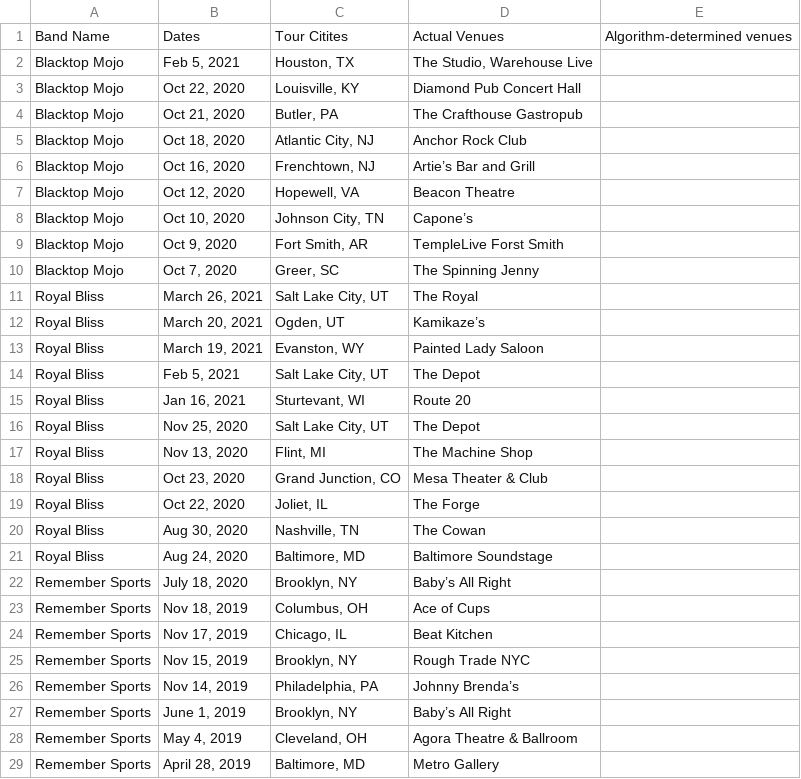
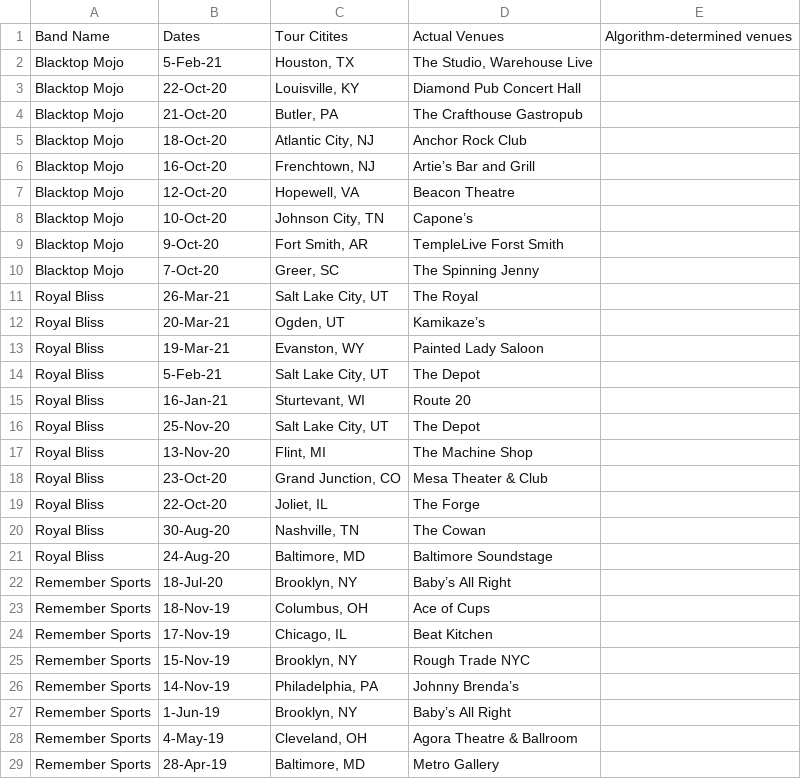
Before and after one commit to srprinz/Capstone, a CSV file: Tour Comparison-Capstone Tour Planner - Testing CSV.csv, drawn as a sheet; only a part is shown; the diff covers the shown part only.

```diff
--- a/Tour Comparison-Capstone Tour Planner - Testing CSV.csv
+++ b/Tour Comparison-Capstone Tour Planner - Testing CSV.csv
@@ -1,29 +1,29 @@
 Band Name,Dates,Tour Citites,Actual Venues,Algorithm-determined venues
-Blacktop Mojo,"Feb 5, 2021","Houston, TX","The Studio, Warehouse Live"
-Blacktop Mojo,"Oct 22, 2020","Louisville, KY",Diamond Pub Concert Hall
-Blacktop Mojo,"Oct 21, 2020","Butler, PA",The Crafthouse Gastropub
-Blacktop Mojo,"Oct 18, 2020","Atlantic City, NJ",Anchor Rock Club
-Blacktop Mojo,"Oct 16, 2020","Frenchtown, NJ",Artie’s Bar and Grill
-Blacktop Mojo,"Oct 12, 2020","Hopewell, VA",Beacon Theatre
-Blacktop Mojo,"Oct 10, 2020","Johnson City, TN",Capone’s
-Blacktop Mojo,"Oct 9, 2020","Fort Smith, AR",TempleLive Forst Smith
-Blacktop Mojo,"Oct 7, 2020","Greer, SC",The Spinning Jenny
-Royal Bliss,"March 26, 2021","Salt Lake City, UT",The Royal
-Royal Bliss,"March 20, 2021","Ogden, UT",Kamikaze’s
-Royal Bliss,"March 19, 2021","Evanston, WY",Painted Lady Saloon
-Royal Bliss,"Feb 5, 2021","Salt Lake City, UT",The Depot
-Royal Bliss,"Jan 16, 2021","Sturtevant, WI",Route 20
-Royal Bliss,"Nov 25, 2020","Salt Lake City, UT",The Depot
-Royal Bliss,"Nov 13, 2020","Flint, MI",The Machine Shop
-Royal Bliss,"Oct 23, 2020","Grand Junction, CO",Mesa Theater & Club
-Royal Bliss,"Oct 22, 2020","Joliet, IL",The Forge
-Royal Bliss,"Aug 30, 2020","Nashville, TN",The Cowan
-Royal Bliss,"Aug 24, 2020","Baltimore, MD",Baltimore Soundstage
-Remember Sports ,"July 18, 2020","Brooklyn, NY",Baby’s All Right
-Remember Sports ,"Nov 18, 2019","Columbus, OH",Ace of Cups
-Remember Sports ,"Nov 17, 2019","Chicago, IL",Beat Kitchen
-Remember Sports ,"Nov 15, 2019","Brooklyn, NY",Rough Trade NYC
-Remember Sports ,"Nov 14, 2019","Philadelphia, PA",Johnny Brenda’s
-Remember Sports ,"June 1, 2019","Brooklyn, NY",Baby’s All Right
-Remember Sports ,"May 4, 2019","Cleveland, OH",Agora Theatre & Ballroom
-Remember Sports,"April 28, 2019","Baltimore, MD",Metro Gallery
+Blacktop Mojo,5-Feb-21,"Houston, TX","The Studio, Warehouse Live",
+Blacktop Mojo,22-Oct-20,"Louisville, KY",Diamond Pub Concert Hall,
+Blacktop Mojo,21-Oct-20,"Butler, PA",The Crafthouse Gastropub,
+Blacktop Mojo,18-Oct-20,"Atlantic City, NJ",Anchor Rock Club,
+Blacktop Mojo,16-Oct-20,"Frenchtown, NJ",Artie’s Bar and Grill,
+Blacktop Mojo,12-Oct-20,"Hopewell, VA",Beacon Theatre,
+Blacktop Mojo,10-Oct-20,"Johnson City, TN",Capone’s,
+Blacktop Mojo,9-Oct-20,"Fort Smith, AR",TempleLive Forst Smith,
+Blacktop Mojo,7-Oct-20,"Greer, SC",The Spinning Jenny,
+Royal Bliss,26-Mar-21,"Salt Lake City, UT",The Royal,
+Royal Bliss,20-Mar-21,"Ogden, UT",Kamikaze’s,
+Royal Bliss,19-Mar-21,"Evanston, WY",Painted Lady Saloon,
+Royal Bliss,5-Feb-21,"Salt Lake City, UT",The Depot ,
+Royal Bliss,16-Jan-21,"Sturtevant, WI",Route 20,
+Royal Bliss,25-Nov-20,"Salt Lake City, UT",The Depot ,
+Royal Bliss,13-Nov-20,"Flint, MI",The Machine Shop,
+Royal Bliss,23-Oct-20,"Grand Junction, CO",Mesa Theater & Club,
+Royal Bliss,22-Oct-20,"Joliet, IL",The Forge,
+Royal Bliss,30-Aug-20,"Nashville, TN",The Cowan,
+Royal Bliss,24-Aug-20,"Baltimore, MD",Baltimore Soundstage,
+Remember Sports ,18-Jul-20,"Brooklyn, NY",Baby’s All Right,
+Remember Sports ,18-Nov-19,"Columbus, OH",Ace of Cups,
+Remember Sports ,17-Nov-19,"Chicago, IL",Beat Kitchen,
+Remember Sports ,15-Nov-19,"Brooklyn, NY",Rough Trade NYC,
+Remember Sports ,14-Nov-19,"Philadelphia, PA",Johnny Brenda’s,
+Remember Sports ,1-Jun-19,"Brooklyn, NY",Baby’s All Right ,
+Remember Sports ,4-May-19,"Cleveland, OH",Agora Theatre & Ballroom,
+Remember Sports,28-Apr-19,"Baltimore, MD",Metro Gallery,
```
Also changed, not shown: 73 edited cells elsewhere in this file, 3 other files.
